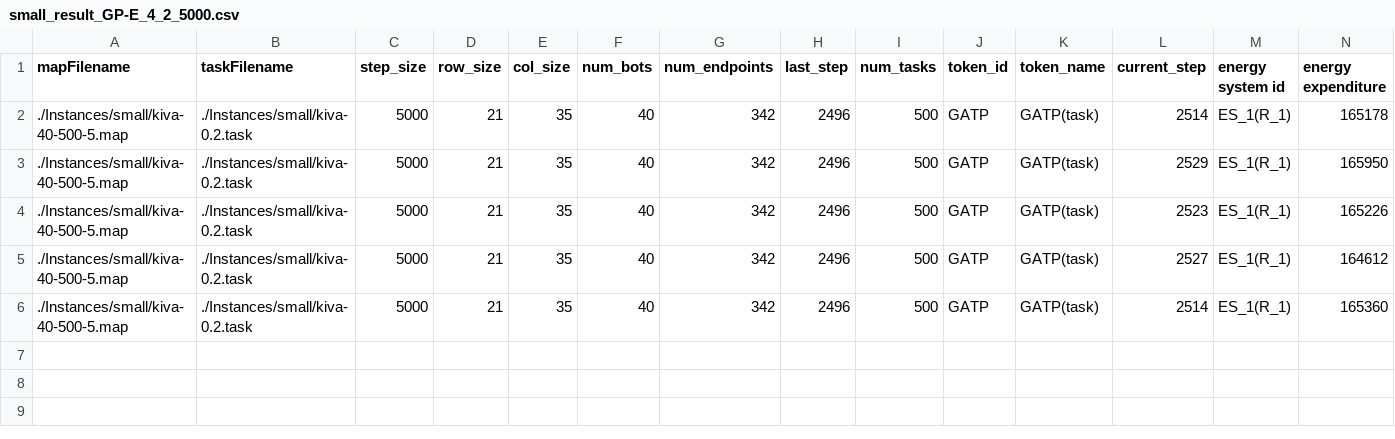
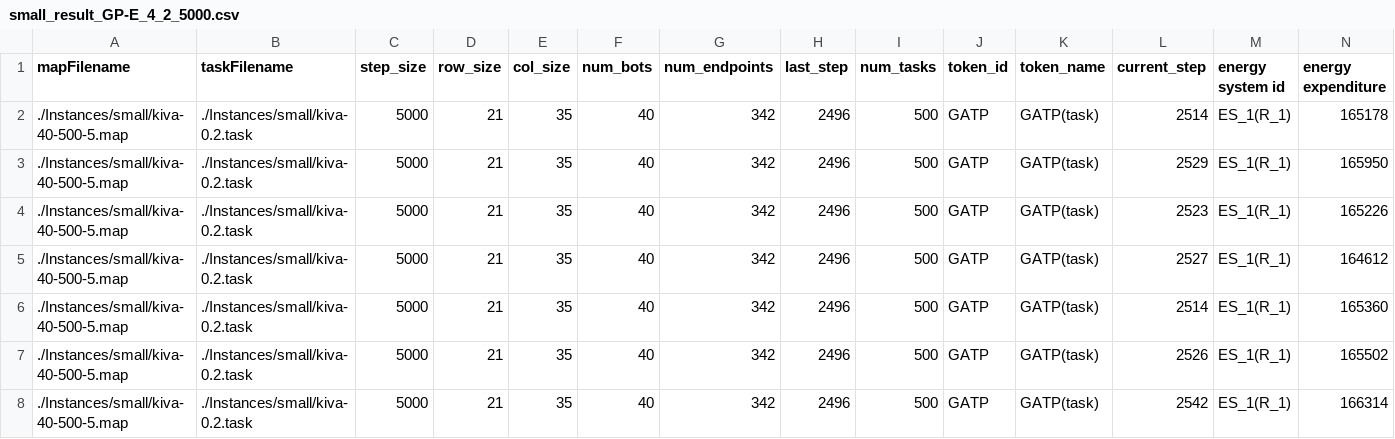
Before and after one commit to jrmouro/https---github.com-jrmouro-mapd, a CSV file: results/small_result_GP-E_4_2_5000.csv, drawn as a sheet; only a part is shown; rows hold the shown columns only; the diff names each change by its address in the sheet, - before the commit and + after, or states it on an @@ line.

```diff
--- a/results/small_result_GP-E_4_2_5000.csv
+++ b/results/small_result_GP-E_4_2_5000.csv
+row 7: ./Instances/small/kiva-40-500-5.map | ./Instances/small/kiva-0.2.task | 5000 | 21 | 35 | 40 | 342 | 2496 | 500 | GATP | GATP(task) | 2526 | ES_1(R_1) | 165502
+row 8: ./Instances/small/kiva-40-500-5.map | ./Instances/small/kiva-0.2.task | 5000 | 21 | 35 | 40 | 342 | 2496 | 500 | GATP | GATP(task) | 2542 | ES_1(R_1) | 166314
```
Also changed, not shown: results/small_result_GP-E_1_2_5000.csv, results/small_result_GP-E_2_2_5000.csv, 1 other file.
